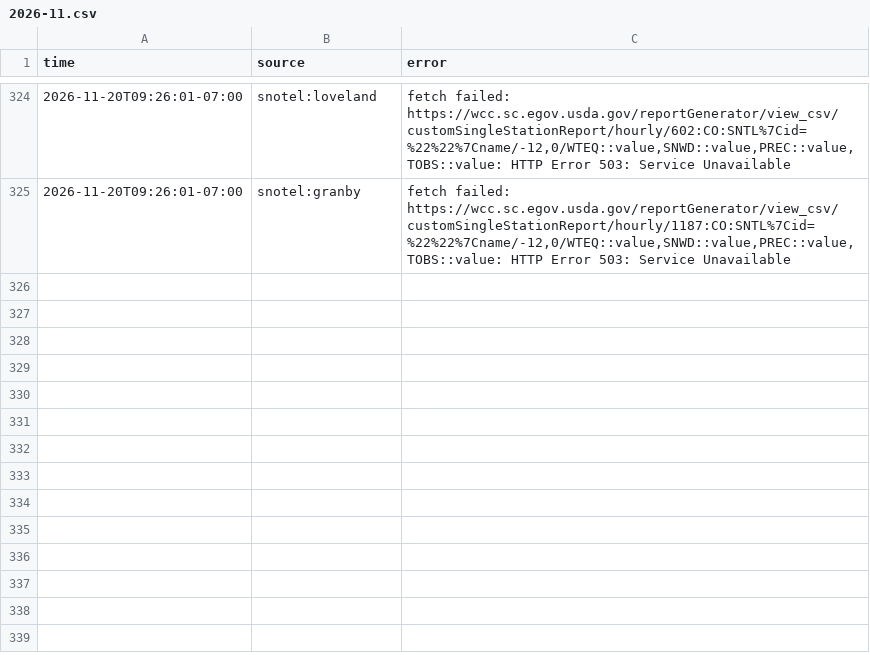
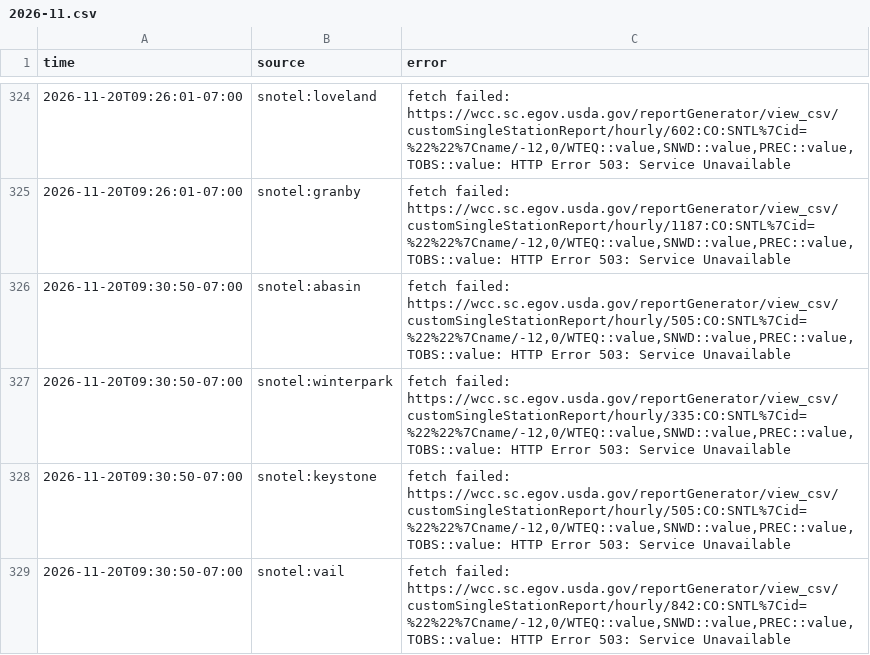
Before and after one commit to i70skibum/ski-logger, a CSV file: data/errors/2026-11.csv, drawn as a sheet; only a part is shown, gaps mark what is left out; the diff names each change by its address in the sheet, - before the commit and + after, or states it on an @@ line.

Commit message:
data 2026-11-20T16:31Z

```diff
--- a/data/errors/2026-11.csv
+++ b/data/errors/2026-11.csv
+row 326: 2026-11-20T09:30:50-07:00 | snotel:abasin | fetch failed: https://wcc.sc.egov.usda.gov/reportGenerator/view_csv/customSingleStationReport/hourly/505:CO:SNTL%7Cid=%22%22%7Cname/-12,0/WTEQ::value,SNWD::value,PREC::value,TOBS::value: HTTP Error 503: Service Unavailable
+row 327: 2026-11-20T09:30:50-07:00 | snotel:winterpark | fetch failed: https://wcc.sc.egov.usda.gov/reportGenerator/view_csv/customSingleStationReport/hourly/335:CO:SNTL%7Cid=%22%22%7Cname/-12,0/WTEQ::value,SNWD::value,PREC::value,TOBS::value: HTTP Error 503: Service Unavailable
+row 328: 2026-11-20T09:30:50-07:00 | snotel:keystone | fetch failed: https://wcc.sc.egov.usda.gov/reportGenerator/view_csv/customSingleStationReport/hourly/505:CO:SNTL%7Cid=%22%22%7Cname/-12,0/WTEQ::value,SNWD::value,PREC::value,TOBS::value: HTTP Error 503: Service Unavailable
+row 329: 2026-11-20T09:30:50-07:00 | snotel:vail | fetch failed: https://wcc.sc.egov.usda.gov/reportGenerator/view_csv/customSingleStationReport/hourly/842:CO:SNTL%7Cid=%22%22%7Cname/-12,0/WTEQ::value,SNWD::value,PREC::value,TOBS::value: HTTP Error 503: Service Unavailable
```
Also changed, not shown: data/events/2026-11.csv, data/snotel/2026-11.csv, 3 other files.
